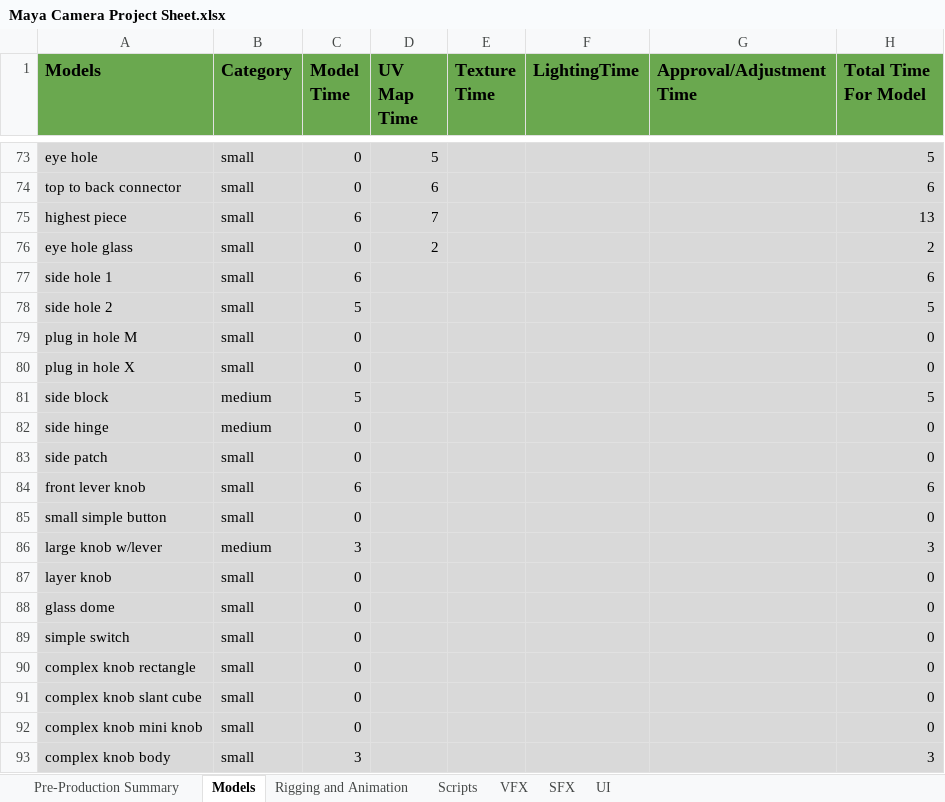
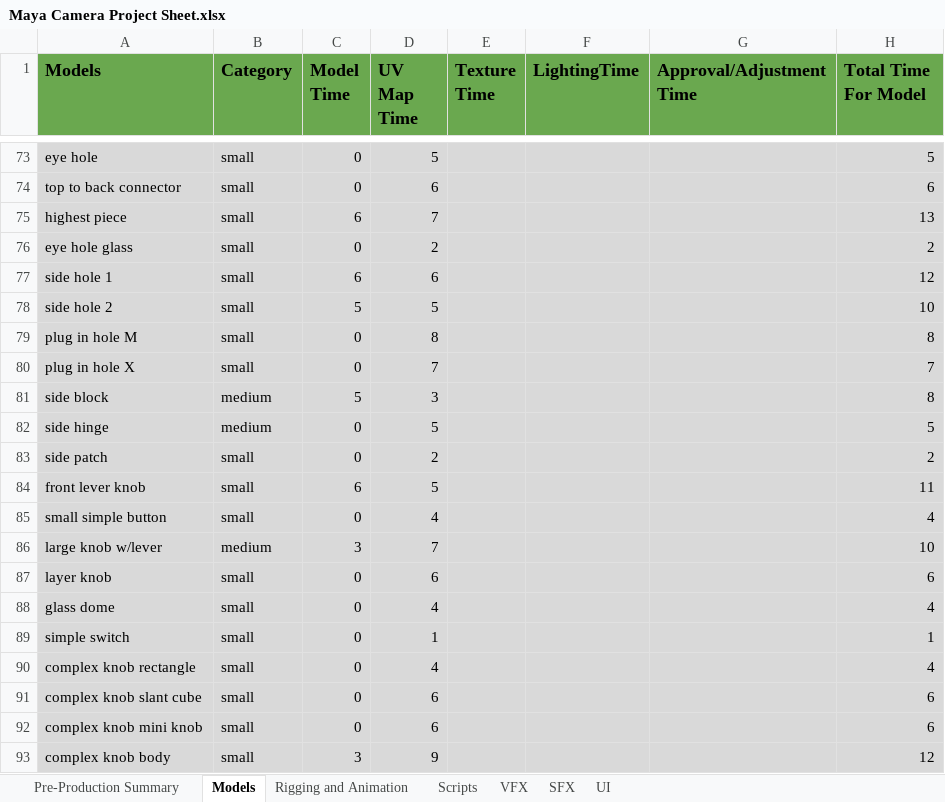
Before and after one commit to calvinjclark/UVUdgm1660-Clark, an Excel workbook: Maya Camera Project Sheet.xlsx, sheet Models, drawn as a sheet; only a part is shown, gaps mark what is left out; values as stored, in another font and other column widths than the file's, no borders; the diff covers the shown part only; the diff names each change by its address in the sheet, - before the commit and + after, or states it on an @@ line.

Commit message:
UV Map complete
UV map ready for texturing.
spreadsheet updated

```diff
--- a/Maya Camera Project Sheet.xlsx (sheet Models)
+++ b/Maya Camera Project Sheet.xlsx (sheet Models)
-D77 (UV Map Time): (empty)
+D77 (UV Map Time): 6
-H77 (Total Time For Model): 6
+H77 (Total Time For Model): 12
-D78 (UV Map Time): (empty)
+D78 (UV Map Time): 5
-H78 (Total Time For Model): 5
+H78 (Total Time For Model): 10
-D79 (UV Map Time): (empty)
+D79 (UV Map Time): 8
-H79 (Total Time For Model): 0
+H79 (Total Time For Model): 8
-D80 (UV Map Time): (empty)
+D80 (UV Map Time): 7
-H80 (Total Time For Model): 0
+H80 (Total Time For Model): 7
-D81 (UV Map Time): (empty)
+D81 (UV Map Time): 3
-H81 (Total Time For Model): 5
+H81 (Total Time For Model): 8
-D82 (UV Map Time): (empty)
+D82 (UV Map Time): 5
-H82 (Total Time For Model): 0
+H82 (Total Time For Model): 5
-D83 (UV Map Time): (empty)
+D83 (UV Map Time): 2
-H83 (Total Time For Model): 0
+H83 (Total Time For Model): 2
-D84 (UV Map Time): (empty)
+D84 (UV Map Time): 5
-H84 (Total Time For Model): 6
+H84 (Total Time For Model): 11
-D85 (UV Map Time): (empty)
+D85 (UV Map Time): 4
-H85 (Total Time For Model): 0
+H85 (Total Time For Model): 4
-D86 (UV Map Time): (empty)
+D86 (UV Map Time): 7
-H86 (Total Time For Model): 3
+H86 (Total Time For Model): 10
-D87 (UV Map Time): (empty)
+D87 (UV Map Time): 6
-H87 (Total Time For Model): 0
+H87 (Total Time For Model): 6
-D88 (UV Map Time): (empty)
+D88 (UV Map Time): 4
-H88 (Total Time For Model): 0
+H88 (Total Time For Model): 4
-D89 (UV Map Time): (empty)
+D89 (UV Map Time): 1
-H89 (Total Time For Model): 0
+H89 (Total Time For Model): 1
-D90 (UV Map Time): (empty)
+D90 (UV Map Time): 4
-H90 (Total Time For Model): 0
+H90 (Total Time For Model): 4
-D91:D92 (UV Map Time): (empty)
+D91:D92 (UV Map Time): 6
-H91:H92 (Total Time For Model): 0
+H91:H92 (Total Time For Model): 6
-D93 (UV Map Time): (empty)
+D93 (UV Map Time): 9
-H93 (Total Time For Model): 3
+H93 (Total Time For Model): 12
```
Also changed, not shown: 6 edited cells elsewhere in this sheet, sheet Pre-Production Summary, 11 other files.
